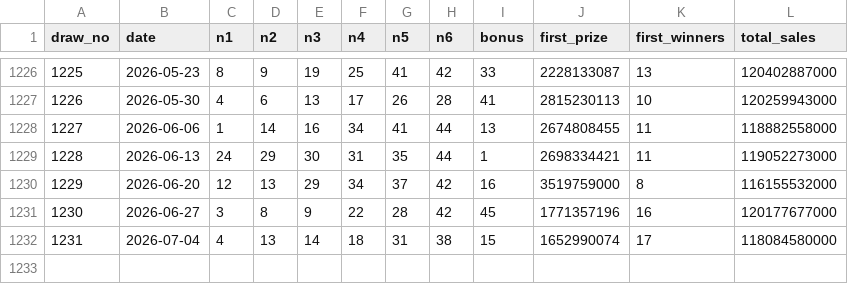
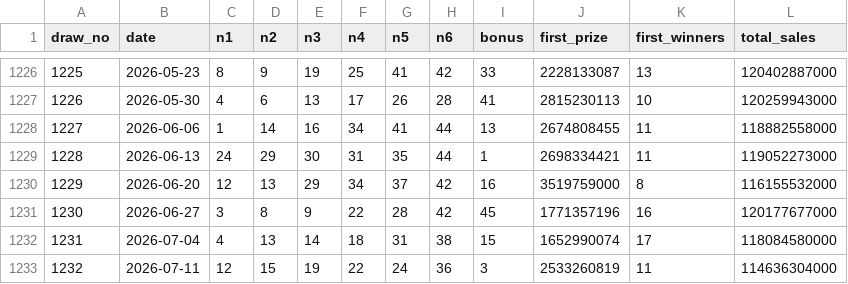
Before and after one commit to minsuquant-cloud/lotto, a CSV file: data/lotto.csv, drawn as a sheet; only a part is shown, gaps mark what is left out; the diff names each change by its address in the sheet, - before the commit and + after, or states it on an @@ line.

```diff
--- a/data/lotto.csv
+++ b/data/lotto.csv
+row 1233: 1232 | 2026-07-11 | 12 | 15 | 19 | 22 | 24 | 36 | 3 | 2533260819 | 11 | 114636304000
```
Also changed, not shown: 6 other files.
